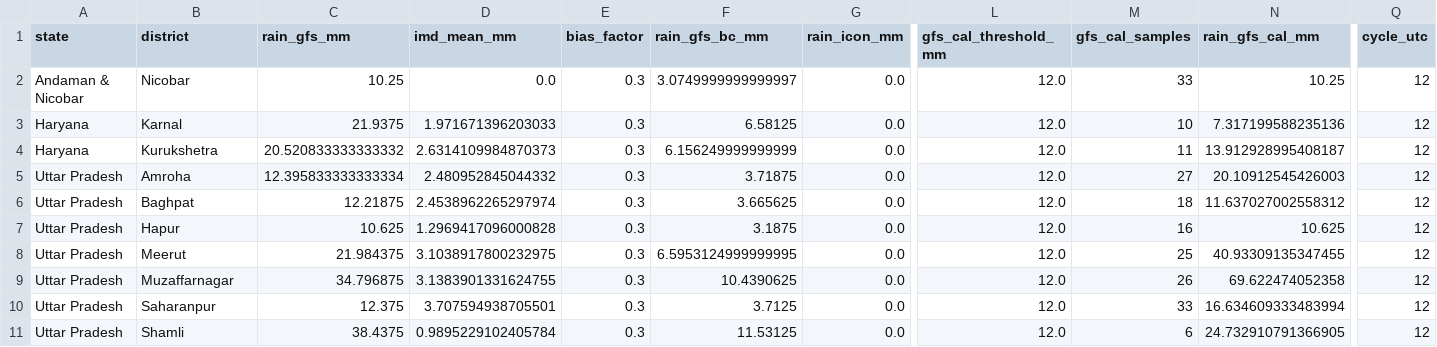
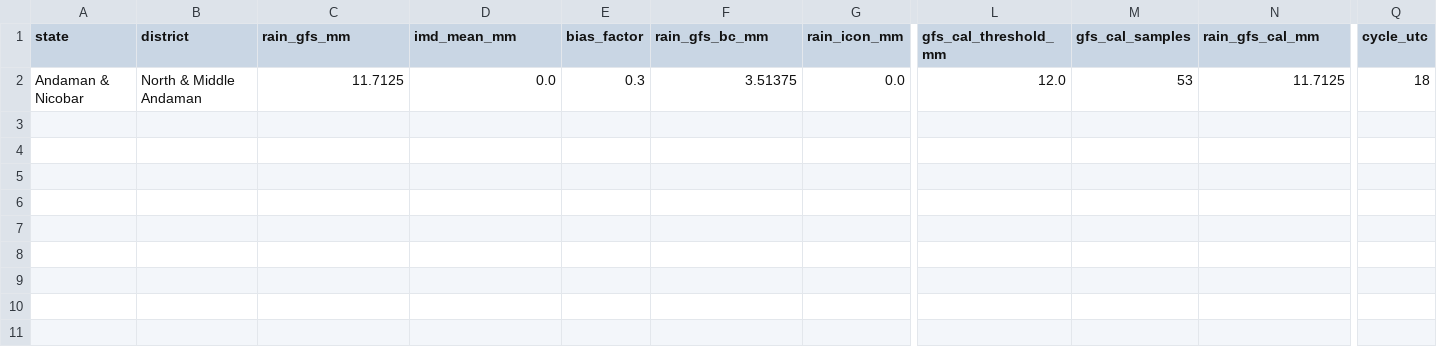
Before and after one commit to ajay2dhy/rainfall-dss, a CSV file: India_24h_GFS_IMD_ICON_ALERTS.csv, drawn as a sheet; only a part is shown, gaps mark what is left out; rows hold the shown columns only; the diff names each change by its address in the sheet, - before the commit and + after, or states it on an @@ line.

```diff
--- a/India_24h_GFS_IMD_ICON_ALERTS.csv
+++ b/India_24h_GFS_IMD_ICON_ALERTS.csv
-B2 (district): Nicobar
+B2 (district): North & Middle Andaman
-C2 (rain_gfs_mm): 10.25
+C2 (rain_gfs_mm): 11.7125
-F2 (rain_gfs_bc_mm): 3.0749999999999997
+F2 (rain_gfs_bc_mm): 3.51375
-M2 (gfs_cal_samples): 33
+M2 (gfs_cal_samples): 53
-N2 (rain_gfs_cal_mm): 10.25
+N2 (rain_gfs_cal_mm): 11.7125
-Q2 (cycle_utc): 12
+Q2 (cycle_utc): 18
-row 3: Haryana | Karnal | 21.9375 | 1.971671396203033 | 0.3 | 6.58125 | 0.0 | 12.0 | 10 | 7.317199588235136 | 12
-row 4: Haryana | Kurukshetra | 20.520833333333332 | 2.6314109984870373 | 0.3 | 6.156249999999999 | 0.0 | 12.0 | 11 | 13.912928995408187 | 12
-row 5: Uttar Pradesh | Amroha | 12.395833333333334 | 2.480952845044332 | 0.3 | 3.71875 | 0.0 | 12.0 | 27 | 20.10912545426003 | 12
-row 6: Uttar Pradesh | Baghpat | 12.21875 | 2.4538962265297974 | 0.3 | 3.665625 | 0.0 | 12.0 | 18 | 11.637027002558312 | 12
-row 7: Uttar Pradesh | Hapur | 10.625 | 1.2969417096000828 | 0.3 | 3.1875 | 0.0 | 12.0 | 16 | 10.625 | 12
-row 8: Uttar Pradesh | Meerut | 21.984375 | 3.1038917800232975 | 0.3 | 6.5953124999999995 | 0.0 | 12.0 | 25 | 40.93309135347455 | 12
-row 9: Uttar Pradesh | Muzaffarnagar | 34.796875 | 3.1383901331624755 | 0.3 | 10.4390625 | 0.0 | 12.0 | 26 | 69.622474052358 | 12
-row 10: Uttar Pradesh | Saharanpur | 12.375 | 3.707594938705501 | 0.3 | 3.7125 | 0.0 | 12.0 | 33 | 16.634609333483994 | 12
-row 11: Uttar Pradesh | Shamli | 38.4375 | 0.9895229102405784 | 0.3 | 11.53125 | 0.0 | 12.0 | 6 | 24.732910791366905 | 12
```
Also changed, not shown: India_24h_GFS_IMD_ICON_Rainfall.csv, India_24h_GFS_IMD_ICON_Subbasin_Rainfall.csv, 7 other files.
